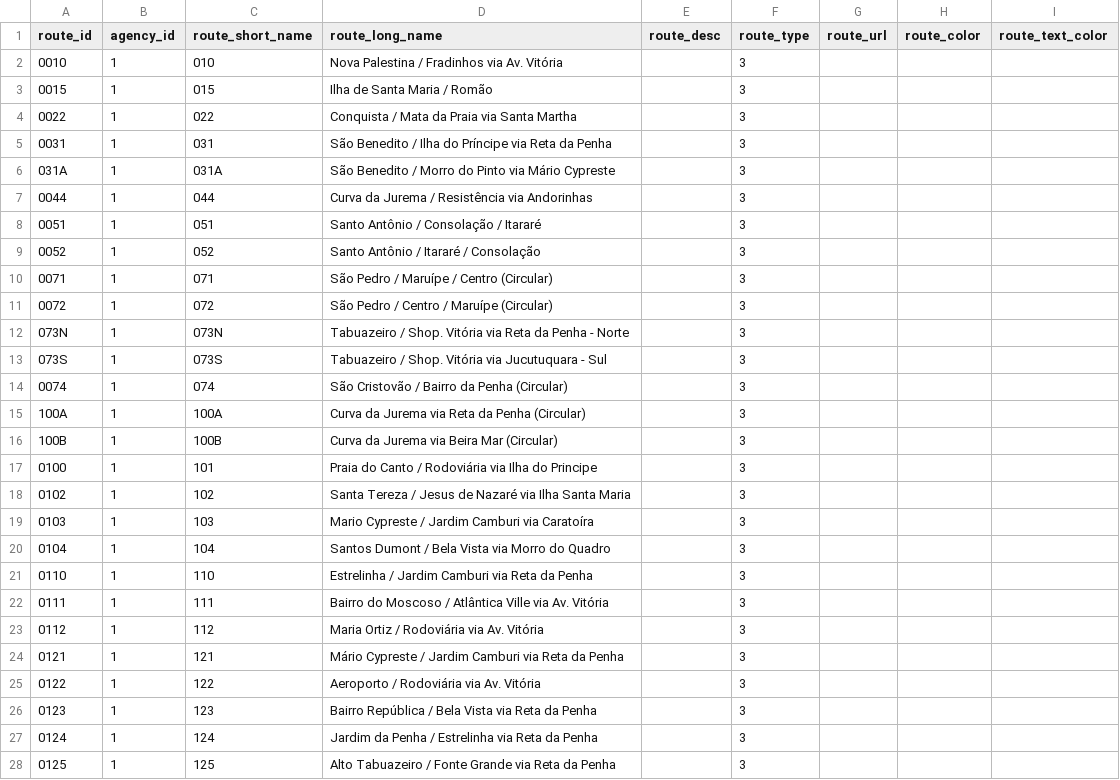
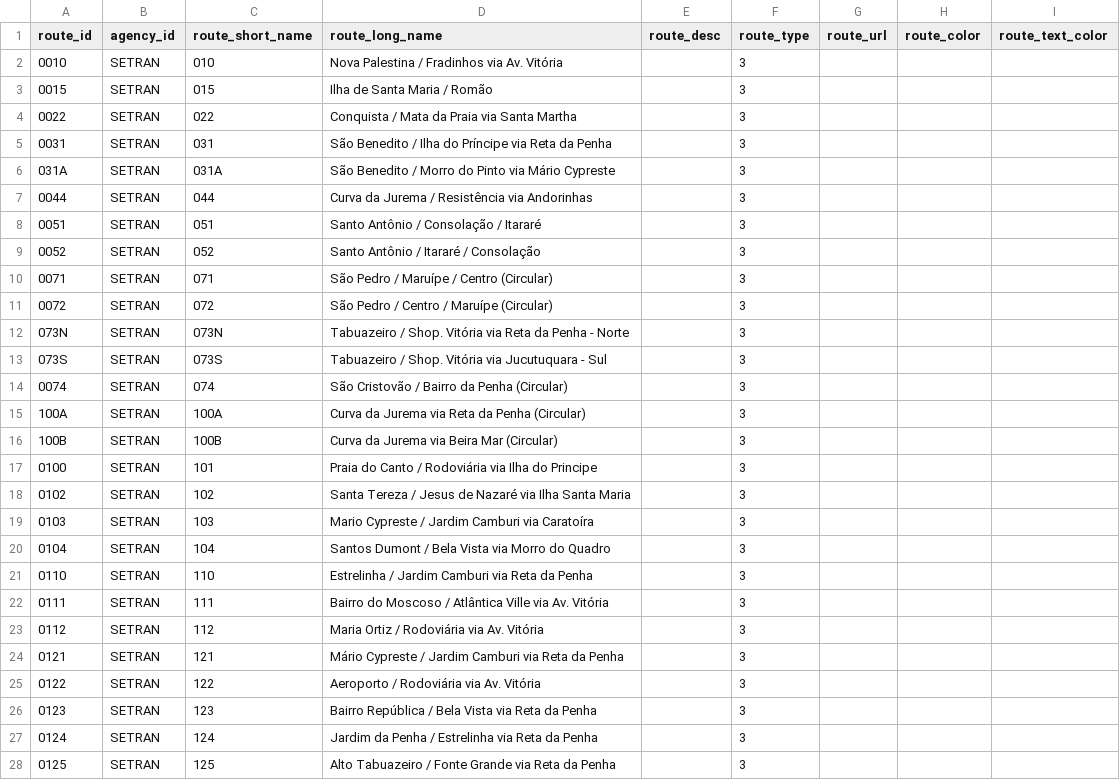
Before and after one commit to vitoria-es/vitoria-gtfs-data, a CSV file: routes.csv, drawn as a sheet; only a part is shown; the diff covers the shown part only.

Commit message:
update agency id

```diff
--- a/routes.csv
+++ b/routes.csv
@@ -1,28 +1,28 @@
 route_id, agency_id, route_short_name, route_long_name, route_desc, route_type, route_url, route_color, route_text_color
-0010, 1, 010, Nova Palestina / Fradinhos via Av. Vitória, , 3, , ,
-0015, 1, 015, Ilha de Santa Maria / Romão, , 3, , ,
-0022, 1, 022, Conquista / Mata da Praia via Santa Martha, , 3, , ,
-0031, 1, 031, São Benedito / Ilha do Príncipe via Reta da Penha, , 3, , ,
-031A, 1, 031A, São Benedito / Morro do Pinto via Mário Cypreste, , 3, , ,
-0044, 1, 044, Curva da Jurema / Resistência via Andorinhas, , 3, , ,
-0051, 1, 051, Santo Antônio / Consolação / Itararé, , 3, , ,
-0052, 1, 052, Santo Antônio / Itararé / Consolação, , 3, , ,
-0071, 1, 071, São Pedro / Maruípe / Centro (Circular), , 3, , ,
-0072, 1, 072, São Pedro / Centro / Maruípe (Circular), , 3, , ,
-073N, 1, 073N, Tabuazeiro / Shop. Vitória via Reta da Penha - Norte, , 3, , ,
-073S, 1, 073S, Tabuazeiro / Shop. Vitória via Jucutuquara - Sul, , 3, , ,
-0074, 1, 074, São Cristovão / Bairro da Penha (Circular), , 3, , ,
-100A, 1, 100A, Curva da Jurema via Reta da Penha (Circular), , 3, , ,
-100B, 1, 100B, Curva da Jurema via Beira Mar (Circular), , 3, , ,
-0100, 1, 101, Praia do Canto / Rodoviária via Ilha do Principe, , 3, , ,
-0102, 1, 102, Santa Tereza / Jesus de Nazaré via Ilha Santa Maria, , 3, , ,
-0103, 1, 103, Mario Cypreste / Jardim Camburi via Caratoíra, , 3, , ,
-0104, 1, 104, Santos Dumont / Bela Vista via Morro do Quadro, , 3, , ,
-0110, 1, 110, Estrelinha / Jardim Camburi via Reta da Penha, , 3, , ,
-0111, 1, 111, Bairro do Moscoso / Atlântica Ville via Av. Vitória, , 3, , ,
-0112, 1, 112, Maria Ortiz / Rodoviária via Av. Vitória, , 3, , ,
-0121, 1, 121, Mário Cypreste / Jardim Camburi via Reta da Penha, , 3, , ,
-0122, 1, 122, Aeroporto / Rodoviária via Av. Vitória, , 3, , ,
-0123, 1, 123, Bairro República / Bela Vista via Reta da Penha, , 3, , ,
-0124, 1, 124, Jardim da Penha / Estrelinha via Reta da Penha, , 3, , ,
-0125, 1, 125, Alto Tabuazeiro / Fonte Grande via Reta da Penha, , 3, , ,
+0010, SETRAN, 010, Nova Palestina / Fradinhos via Av. Vitória, , 3, , ,
+0015, SETRAN, 015, Ilha de Santa Maria / Romão, , 3, , ,
+0022, SETRAN, 022, Conquista / Mata da Praia via Santa Martha, , 3, , ,
+0031, SETRAN, 031, São Benedito / Ilha do Príncipe via Reta da Penha, , 3, , ,
+031A, SETRAN, 031A, São Benedito / Morro do Pinto via Mário Cypreste, , 3, , ,
+0044, SETRAN, 044, Curva da Jurema / Resistência via Andorinhas, , 3, , ,
+0051, SETRAN, 051, Santo Antônio / Consolação / Itararé, , 3, , ,
+0052, SETRAN, 052, Santo Antônio / Itararé / Consolação, , 3, , ,
+0071, SETRAN, 071, São Pedro / Maruípe / Centro (Circular), , 3, , ,
+0072, SETRAN, 072, São Pedro / Centro / Maruípe (Circular), , 3, , ,
+073N, SETRAN, 073N, Tabuazeiro / Shop. Vitória via Reta da Penha - Norte, , 3, , ,
+073S, SETRAN, 073S, Tabuazeiro / Shop. Vitória via Jucutuquara - Sul, , 3, , ,
+0074, SETRAN, 074, São Cristovão / Bairro da Penha (Circular), , 3, , ,
+100A, SETRAN, 100A, Curva da Jurema via Reta da Penha (Circular), , 3, , ,
+100B, SETRAN, 100B, Curva da Jurema via Beira Mar (Circular), , 3, , ,
+0100, SETRAN, 101, Praia do Canto / Rodoviária via Ilha do Principe, , 3, , ,
+0102, SETRAN, 102, Santa Tereza / Jesus de Nazaré via Ilha Santa Maria, , 3, , ,
+0103, SETRAN, 103, Mario Cypreste / Jardim Camburi via Caratoíra, , 3, , ,
+0104, SETRAN, 104, Santos Dumont / Bela Vista via Morro do Quadro, , 3, , ,
+0110, SETRAN, 110, Estrelinha / Jardim Camburi via Reta da Penha, , 3, , ,
+0111, SETRAN, 111, Bairro do Moscoso / Atlântica Ville via Av. Vitória, , 3, , ,
+0112, SETRAN, 112, Maria Ortiz / Rodoviária via Av. Vitória, , 3, , ,
+0121, SETRAN, 121, Mário Cypreste / Jardim Camburi via Reta da Penha, , 3, , ,
+0122, SETRAN, 122, Aeroporto / Rodoviária via Av. Vitória, , 3, , ,
+0123, SETRAN, 123, Bairro República / Bela Vista via Reta da Penha, , 3, , ,
+0124, SETRAN, 124, Jardim da Penha / Estrelinha via Reta da Penha, , 3, , ,
+0125, SETRAN, 125, Alto Tabuazeiro / Fonte Grande via Reta da Penha, , 3, , ,
```
Also changed, not shown: 32 edited cells elsewhere in this file, agency.csv.
